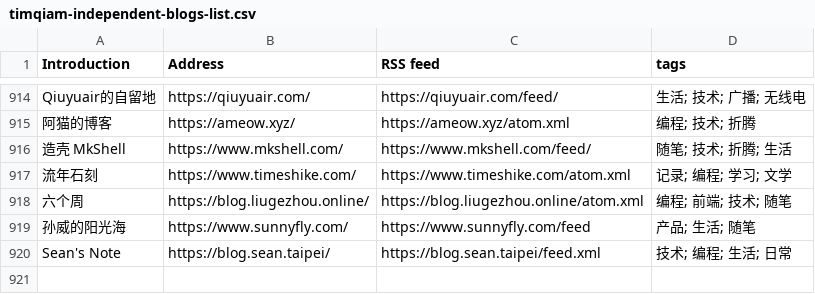
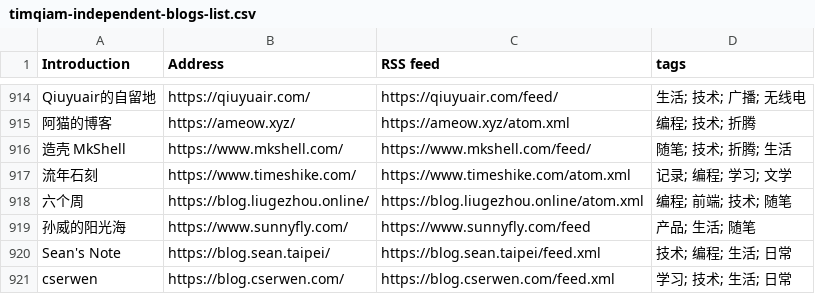
Before and after one commit to saveweb/rss-list-upstream, a CSV file: timqiam-independent-blogs-list.csv, drawn as a sheet; only a part is shown, gaps mark what is left out; the diff names each change by its address in the sheet, - before the commit and + after, or states it on an @@ line.

```diff
--- a/timqiam-independent-blogs-list.csv
+++ b/timqiam-independent-blogs-list.csv
+row 921: cserwen | https://blog.cserwen.com/ | https://blog.cserwen.com/feed.xml | 学习; 技术; 生活; 日常
```
Also changed, not shown: 1 other file.
